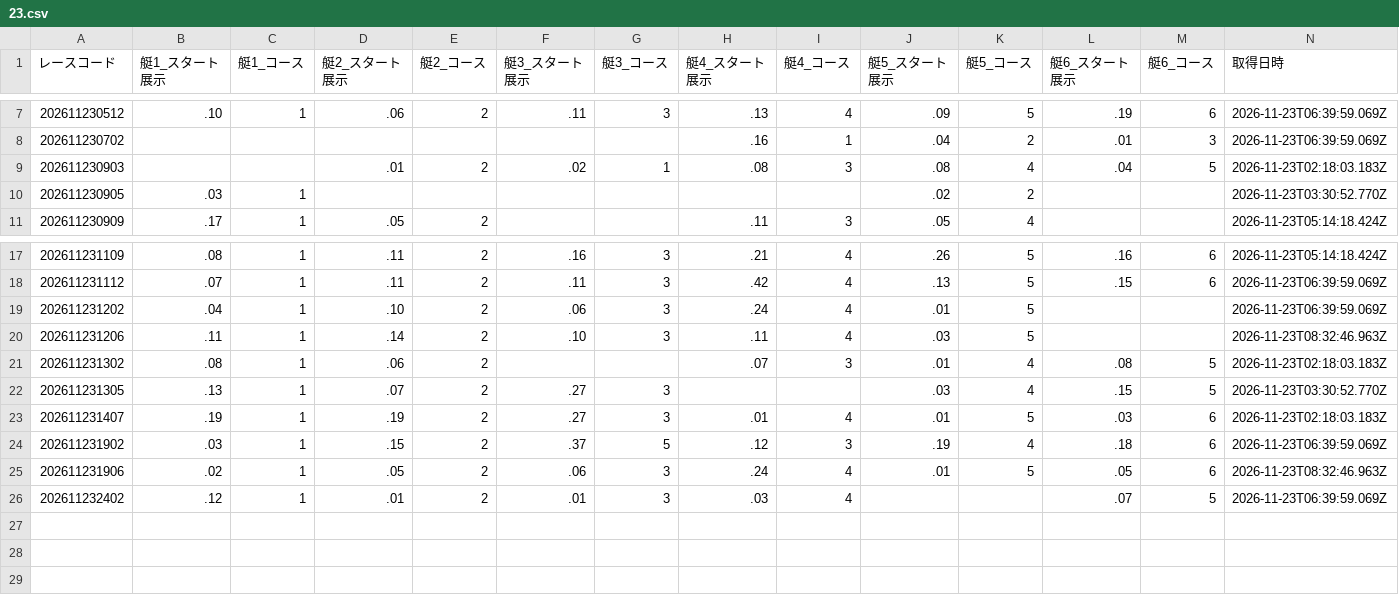
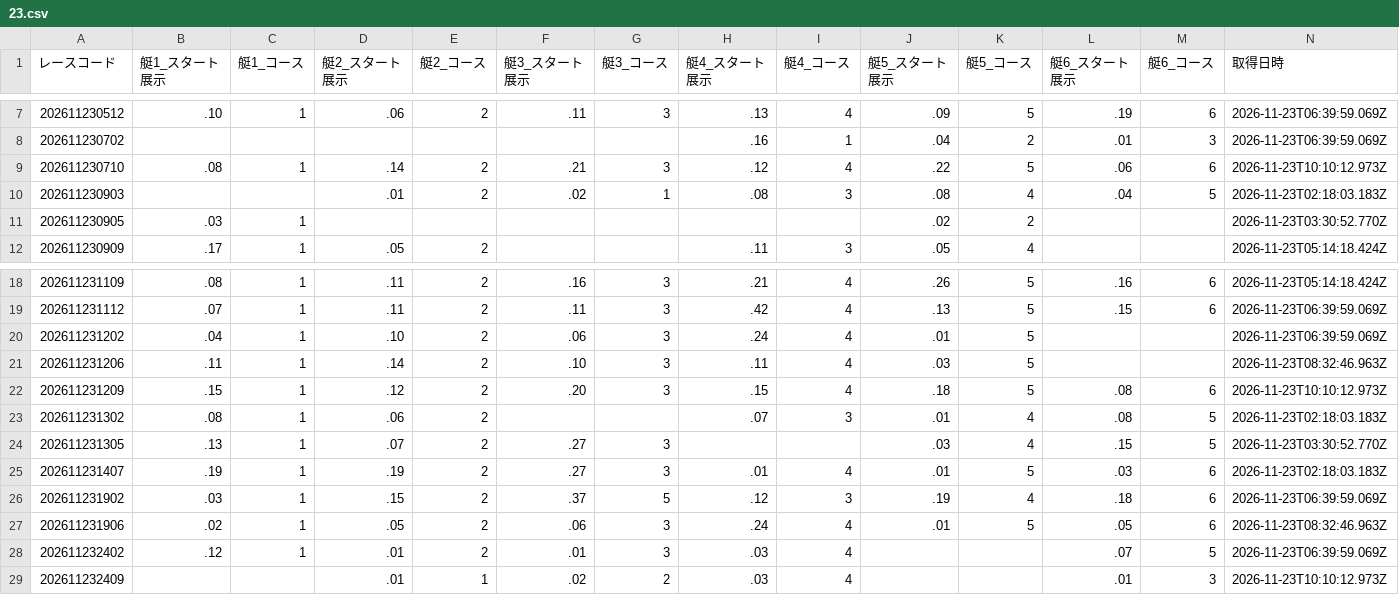
Before and after one commit to crm01300816/boat-analytics, a CSV file: public/data/previews/stt/2026/11/23.csv, drawn as a sheet; only a part is shown, gaps mark what is left out.

```diff
--- a/public/data/previews/stt/2026/11/23.csv
+++ b/public/data/previews/stt/2026/11/23.csv
@@ -8,2 +8,3 @@
 202611230702,,,,,,,.16,1,.04,2,.01,3,2026-11-23T06:39:59.069Z
+202611230710,.08,1,.14,2,.21,3,.12,4,.22,5,.06,6,2026-11-23T10:10:12.973Z
 202611230903,,,.01,2,.02,1,.08,3,.08,4,.04,5,2026-11-23T02:18:03.183Z
@@ -20,2 +21,3 @@
 202611231206,.11,1,.14,2,.10,3,.11,4,.03,5,,,2026-11-23T08:32:46.963Z
+202611231209,.15,1,.12,2,.20,3,.15,4,.18,5,.08,6,2026-11-23T10:10:12.973Z
 202611231302,.08,1,.06,2,,,.07,3,.01,4,.08,5,2026-11-23T02:18:03.183Z
@@ -26 +28,2 @@
 202611232402,.12,1,.01,2,.01,3,.03,4,,,.07,5,2026-11-23T06:39:59.069Z
+202611232409,,,.01,1,.02,2,.03,4,,,.01,3,2026-11-23T10:10:12.973Z
```
Also changed, not shown: public/data/previews/od3/2026/11/23.csv, public/data/previews/sui/2026/11/23.csv, 1 other file.
